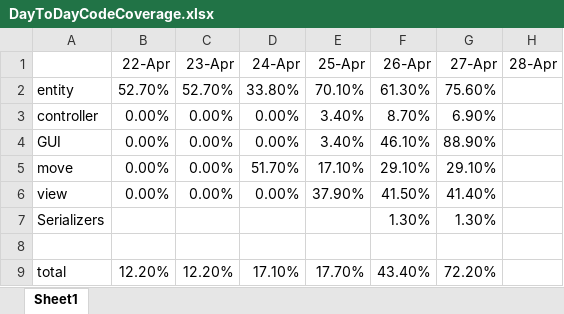
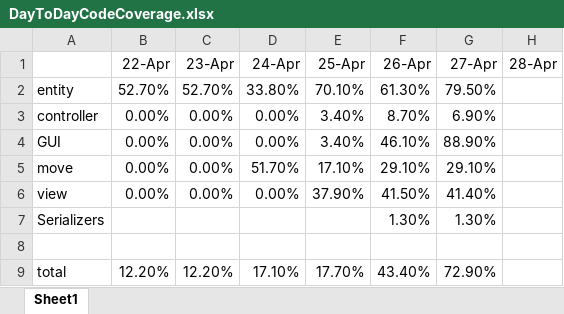
Before and after one commit to qholam/Kabasuji, an Excel workbook: Kabasuji/DayToDayCodeCoverage.xlsx, sheet Sheet1, drawn as a sheet; values as stored, in another font and other column widths than the file's, no borders; the diff names each change by its address in the sheet, - before the commit and + after, or states it on an @@ line.

Commit message:
Updated Code Coverage Spreadsheet

```diff
--- a/Kabasuji/DayToDayCodeCoverage.xlsx (sheet Sheet1)
+++ b/Kabasuji/DayToDayCodeCoverage.xlsx (sheet Sheet1)
-G2 (27-Apr): 75.60%
+G2 (27-Apr): 79.50%
-G9 (27-Apr): 72.20%
+G9 (27-Apr): 72.90%
```
